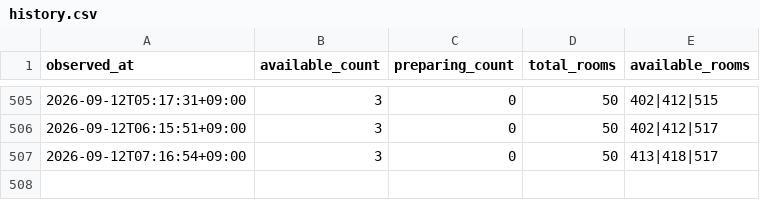
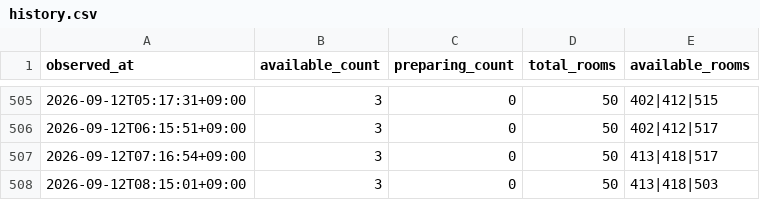
Before and after one commit to ea30085-blip/donan-room-watch, a CSV file: data/history.csv, drawn as a sheet; only a part is shown, gaps mark what is left out.

```diff
--- a/data/history.csv
+++ b/data/history.csv
@@ -507 +507,2 @@ observed_at,available_count,preparing_count,total_rooms,available_rooms
 2026-09-12T07:16:54+09:00,3,0,50,413|418|517
+2026-09-12T08:15:01+09:00,3,0,50,413|418|503
```
Also changed, not shown: 1 other file.
